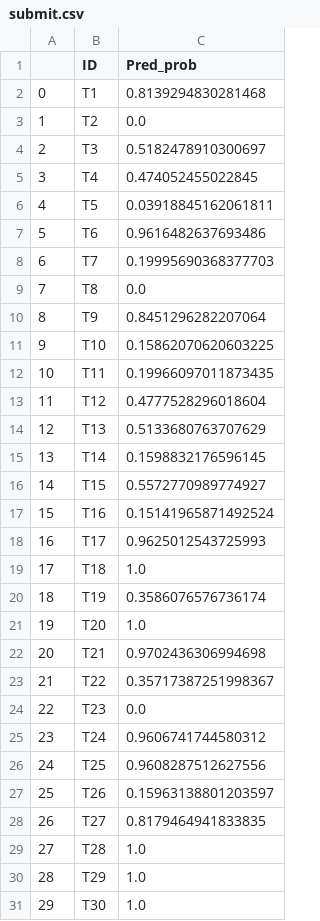
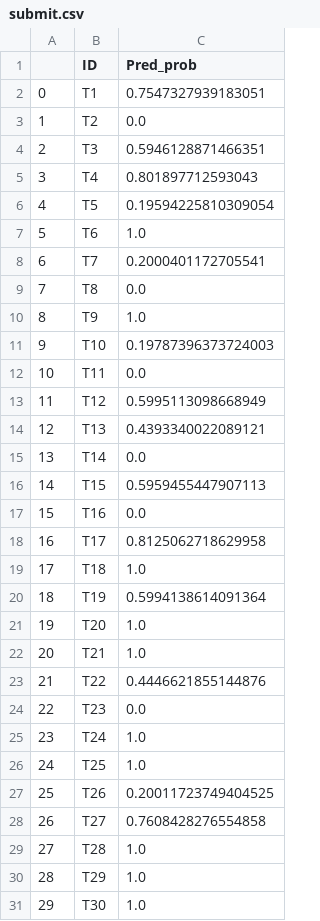
Before and after one commit to lisa1257/working-project, a CSV file: submit.csv, drawn as a sheet; only a part is shown; the diff covers the shown part only.

Commit message:
append

```diff
--- a/submit.csv
+++ b/submit.csv
@@ -1,29 +1,29 @@
 ,ID,Pred_prob
-0,T1,0.8139294830281468
+0,T1,0.7547327939183051
 1,T2,0.0
-2,T3,0.5182478910300697
-3,T4,0.474052455022845
-4,T5,0.03918845162061811
-5,T6,0.9616482637693486
-6,T7,0.19995690368377703
+2,T3,0.5946128871466351
+3,T4,0.801897712593043
+4,T5,0.19594225810309054
+5,T6,1.0
+6,T7,0.2000401172705541
 7,T8,0.0
-8,T9,0.8451296282207064
-9,T10,0.15862070620603225
-10,T11,0.19966097011873435
-11,T12,0.4777528296018604
-12,T13,0.5133680763707629
-13,T14,0.1598832176596145
-14,T15,0.5572770989774927
-15,T16,0.15141965871492524
-16,T17,0.9625012543725993
+8,T9,1.0
+9,T10,0.19787396373724003
+10,T11,0.0
+11,T12,0.5995113098668949
+12,T13,0.4393340022089121
+13,T14,0.0
+14,T15,0.5959455447907113
+15,T16,0.0
+16,T17,0.8125062718629958
 17,T18,1.0
-18,T19,0.3586076576736174
+18,T19,0.5994138614091364
 19,T20,1.0
-20,T21,0.9702436306994698
-21,T22,0.35717387251998367
+20,T21,1.0
+21,T22,0.4446621855144876
 22,T23,0.0
-23,T24,0.9606741744580312
-24,T25,0.9608287512627556
-25,T26,0.15963138801203597
-26,T27,0.8179464941833835
+23,T24,1.0
+24,T25,1.0
+25,T26,0.20011723749404525
+26,T27,0.7608428276554858
 27,T28,1.0
```
Also changed, not shown: 149 edited cells elsewhere in this file.
